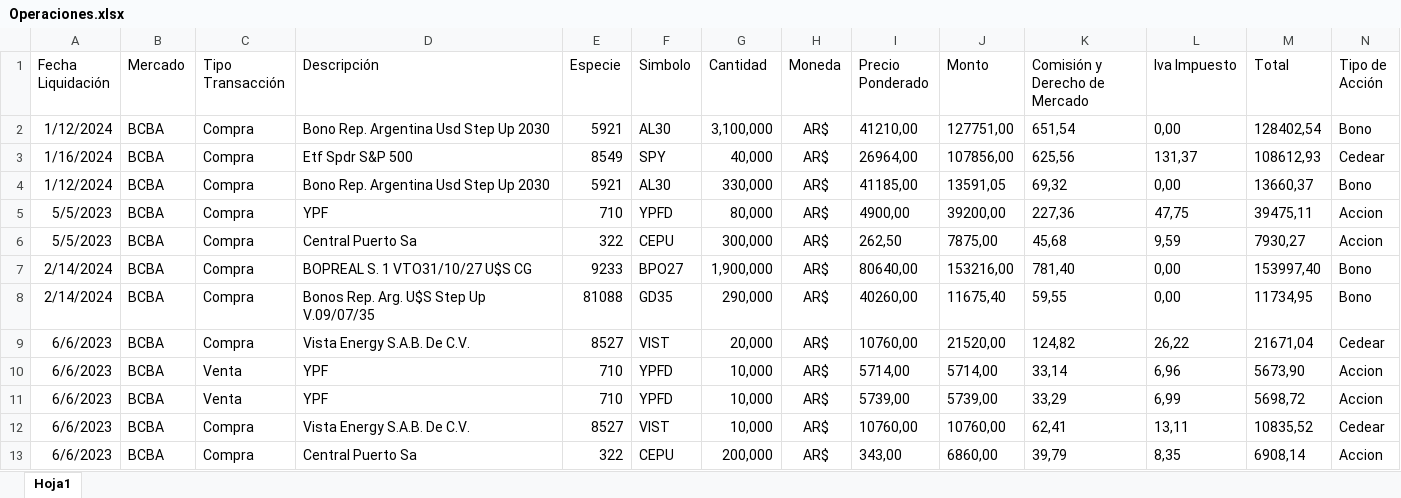
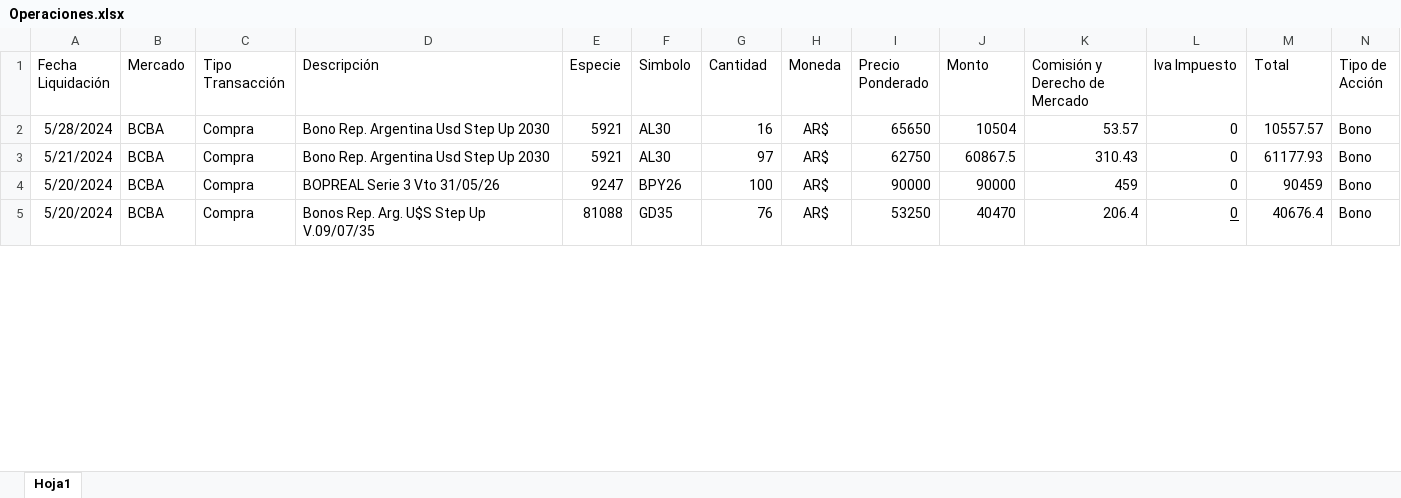
Before and after one commit to FedericoBohl/Panel-de-inversiones, an Excel workbook: Operaciones.xlsx, sheet Hoja1, drawn as a sheet; only a part is shown; values as stored, in another font and other column widths than the file's, no borders; removed rows and columns are numbered as before the commit, all else as after; the diff covers the shown part only; the diff names each change by its address in the sheet, - before the commit and + after, or states it on an @@ line.

Commit message:
change operaciones

```diff
--- a/Operaciones.xlsx (sheet Hoja1)
+++ b/Operaciones.xlsx (sheet Hoja1)
-A2 (Fecha Liquidación): 1/12/2024
+A2 (Fecha Liquidación): 5/28/2024
-G2 (Cantidad): 3,100,000
+G2 (Cantidad): 16
-I2 (Precio Ponderado): 41210,00
+I2 (Precio Ponderado): 65650
-J2 (Monto): 127751,00
+J2 (Monto): 10504
-K2 (Comisión y Derecho de Mercado): 651,54
+K2 (Comisión y Derecho de Mercado): 53.57
-L2 (Iva Impuesto): 0,00
+L2 (Iva Impuesto): 0
-M2 (Total): 128402,54
+M2 (Total): 10557.57
-row 3: 1/16/2024 | BCBA | Compra | Etf Spdr S&P 500 | 8549 | SPY | 40,000 | AR$ | 26964,00 | 107856,00 | 625,56 | 131,37 | 108612,93 | Cedear
-A3 (Fecha Liquidación): 1/12/2024
+A3 (Fecha Liquidación): 5/21/2024
-G3 (Cantidad): 330,000
+G3 (Cantidad): 97
-I3 (Precio Ponderado): 41185,00
+I3 (Precio Ponderado): 62750
-J3 (Monto): 13591,05
+J3 (Monto): 60867.5
-K3 (Comisión y Derecho de Mercado): 69,32
+K3 (Comisión y Derecho de Mercado): 310.43
-L3 (Iva Impuesto): 0,00
+L3 (Iva Impuesto): 0
-M3 (Total): 13660,37
+M3 (Total): 61177.93
-row 5: 5/5/2023 | BCBA | Compra | YPF | 710 | YPFD | 80,000 | AR$ | 4900,00 | 39200,00 | 227,36 | 47,75 | 39475,11 | Accion
-row 6: 5/5/2023 | BCBA | Compra | Central Puerto Sa | 322 | CEPU | 300,000 | AR$ | 262,50 | 7875,00 | 45,68 | 9,59 | 7930,27 | Accion
-row 7: 2/14/2024 | BCBA | Compra | BOPREAL S. 1 VTO31/10/27 U$S CG | 9233 | BPO27 | 1,900,000 | AR$ | 80640,00 | 153216,00 | 781,40 | 0,00 | 153997,40 | Bono
+row 4: 5/20/2024 | BCBA | Compra | BOPREAL Serie 3 Vto 31/05/26 | 9247 | BPY26 | 100 | AR$ | 90000 | 90000 | 459 | 0 | 90459 | Bono
-A5 (Fecha Liquidación): 2/14/2024
+A5 (Fecha Liquidación): 5/20/2024
-G5 (Cantidad): 290,000
+G5 (Cantidad): 76
-I5 (Precio Ponderado): 40260,00
+I5 (Precio Ponderado): 53250
-J5 (Monto): 11675,40
+J5 (Monto): 40470
-K5 (Comisión y Derecho de Mercado): 59,55
+K5 (Comisión y Derecho de Mercado): 206.4
-L5 (Iva Impuesto): 0,00
+L5 (Iva Impuesto): 0
-L5 underline: off
+L5 underline: on
-M5 (Total): 11734,95
+M5 (Total): 40676.4
-row 9: 6/6/2023 | BCBA | Compra | Vista Energy S.A.B. De C.V. | 8527 | VIST | 20,000 | AR$ | 10760,00 | 21520,00 | 124,82 | 26,22 | 21671,04 | Cedear
-row 10: 6/6/2023 | BCBA | Venta | YPF | 710 | YPFD | 10,000 | AR$ | 5714,00 | 5714,00 | 33,14 | 6,96 | 5673,90 | Accion
-row 11: 6/6/2023 | BCBA | Venta | YPF | 710 | YPFD | 10,000 | AR$ | 5739,00 | 5739,00 | 33,29 | 6,99 | 5698,72 | Accion
-row 12: 6/6/2023 | BCBA | Compra | Vista Energy S.A.B. De C.V. | 8527 | VIST | 10,000 | AR$ | 10760,00 | 10760,00 | 62,41 | 13,11 | 10835,52 | Cedear
-row 13: 6/6/2023 | BCBA | Compra | Central Puerto Sa | 322 | CEPU | 200,000 | AR$ | 343,00 | 6860,00 | 39,79 | 8,35 | 6908,14 | Accion
```
Also changed, not shown: 40 added rows, 32 removed rows and 106 edited cells elsewhere in this sheet.
